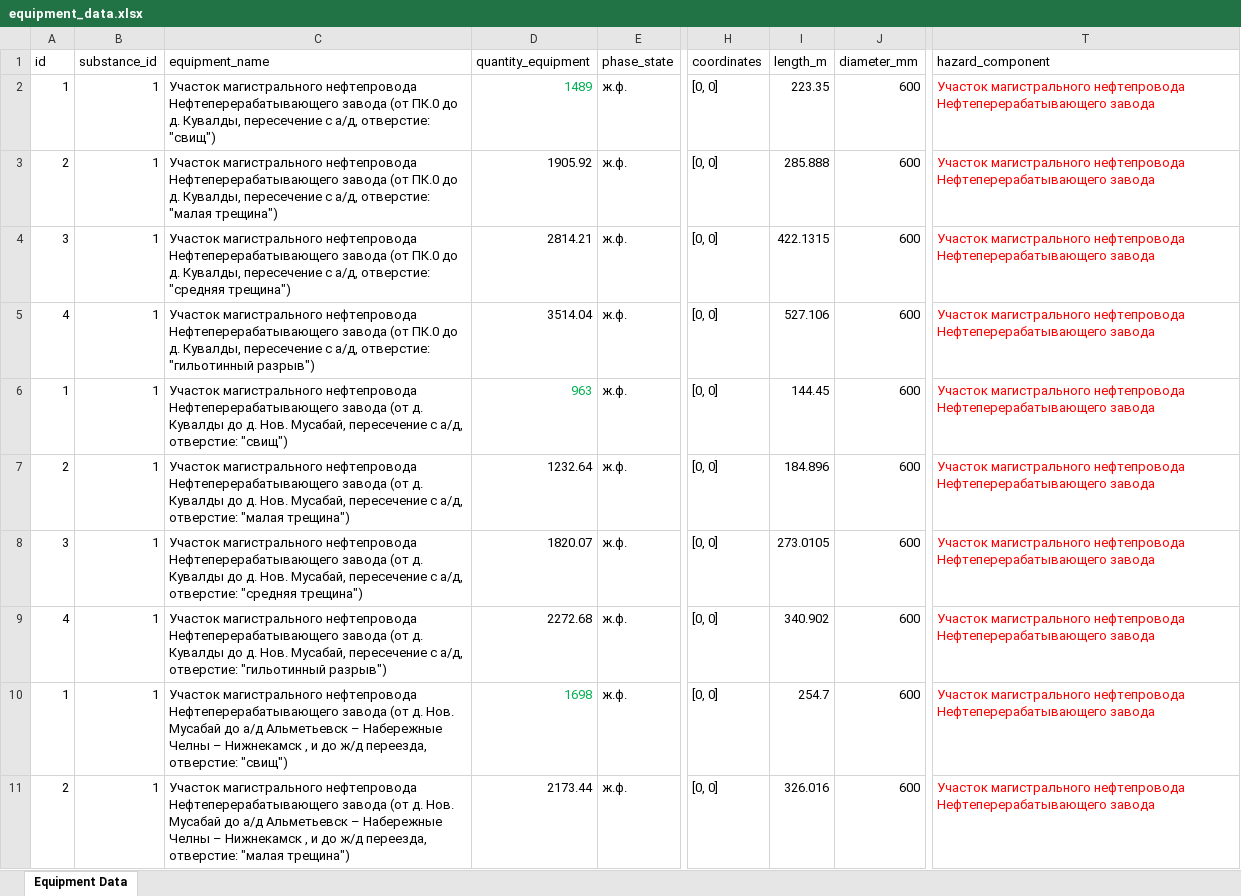
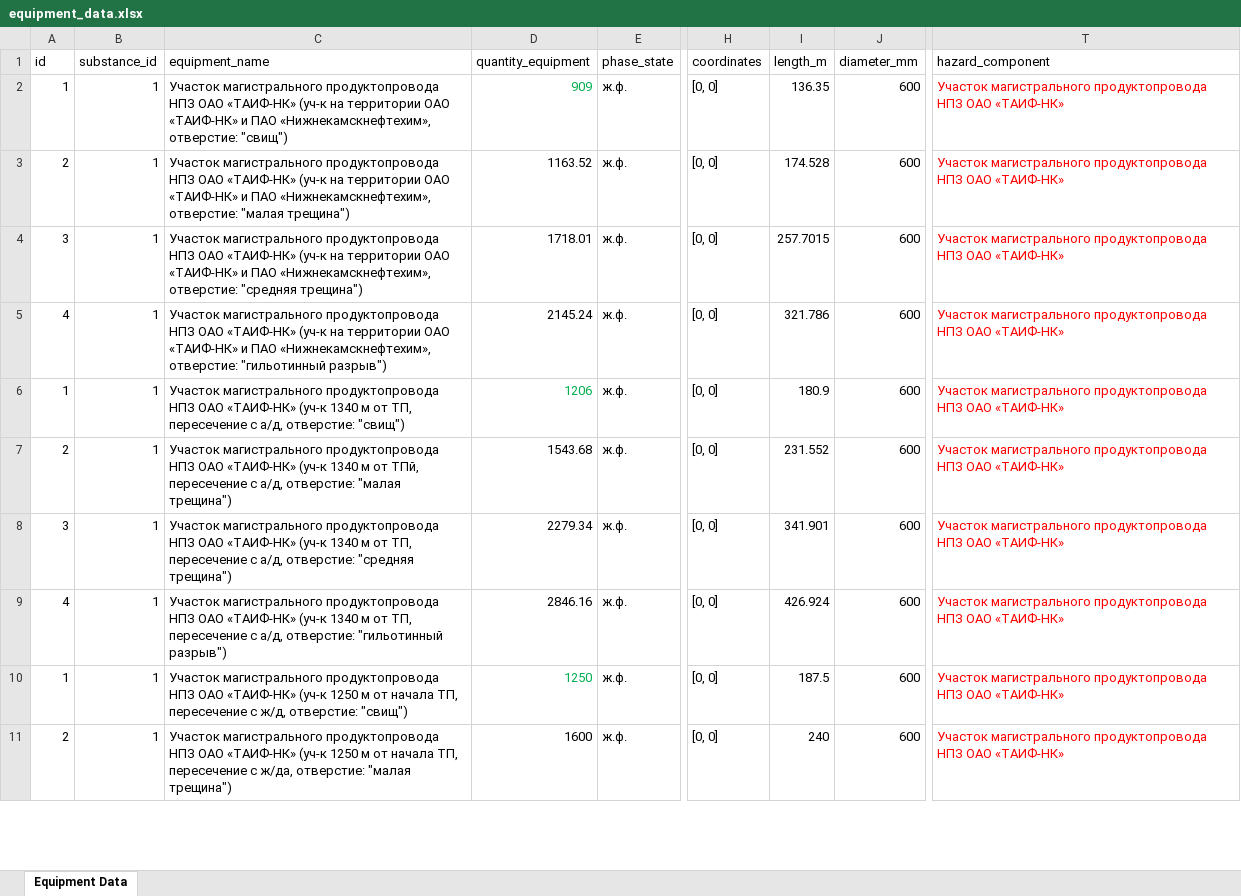
Before and after one commit to Konstantin-kzn-88/IRIS_docs, an Excel workbook: data/equipments/equipment_data.xlsx, sheet Equipment Data, drawn as a sheet; only a part is shown, gaps mark what is left out; values as stored, in another font and other column widths than the file's, no borders; table styles not drawn; the diff covers the shown part only; the diff names each change by its address in the sheet, - before the commit and + after, or states it on an @@ line.

Commit message:
ТАИФ

```diff
--- a/data/equipments/equipment_data.xlsx (sheet Equipment Data)
+++ b/data/equipments/equipment_data.xlsx (sheet Equipment Data)
-C2 (equipment_name): Участок магистрального нефтепровода Нефтеперерабатывающего завода (от ПК.0 до д. Кувалды, пересечение с а/д, отверстие: "свищ")
+C2 (equipment_name): Участок магистрального продуктопровода НПЗ ОАО «ТАИФ-НК» (уч-к на территории ОАО «ТАИФ-НК» и ПАО «Нижнекамскнефтехим», отверстие: "свищ")
-D2 (quantity_equipment): 1489
+D2 (quantity_equipment): 909
-I2 (length_m): 223.35
+I2 (length_m): 136.35
-T2:T11 (hazard_component): Участок магистрального нефтепровода Нефтеперерабатывающего завода
+T2:T11 (hazard_component): Участок магистрального продуктопровода НПЗ ОАО «ТАИФ-НК»
-C3 (equipment_name): Участок магистрального нефтепровода Нефтеперерабатывающего завода (от ПК.0 до д. Кувалды, пересечение с а/д, отверстие: "малая…
+C3 (equipment_name): Участок магистрального продуктопровода НПЗ ОАО «ТАИФ-НК» (уч-к на территории ОАО «ТАИФ-НК» и ПАО «Нижнекамскнефтехим», отверстие: "малая…
-D3 (quantity_equipment): 1905.92
+D3 (quantity_equipment): 1163.52
-I3 (length_m): 285.888
+I3 (length_m): 174.528
-C4 (equipment_name): Участок магистрального нефтепровода Нефтеперерабатывающего завода (от ПК.0 до д. Кувалды, пересечение с а/д, отверстие: "средняя…
+C4 (equipment_name): Участок магистрального продуктопровода НПЗ ОАО «ТАИФ-НК» (уч-к на территории ОАО «ТАИФ-НК» и ПАО «Нижнекамскнефтехим», отверстие: "средняя…
-D4 (quantity_equipment): 2814.21
+D4 (quantity_equipment): 1718.01
-I4 (length_m): 422.1315
+I4 (length_m): 257.7015
-C5 (equipment_name): Участок магистрального нефтепровода Нефтеперерабатывающего завода (от ПК.0 до д. Кувалды, пересечение с а/д, отверстие: "гильотинный…
+C5 (equipment_name): Участок магистрального продуктопровода НПЗ ОАО «ТАИФ-НК» (уч-к на территории ОАО «ТАИФ-НК» и ПАО «Нижнекамскнефтехим», отверстие: "гильотинный…
-D5 (quantity_equipment): 3514.04
+D5 (quantity_equipment): 2145.24
-I5 (length_m): 527.106
+I5 (length_m): 321.786
-C6 (equipment_name): Участок магистрального нефтепровода Нефтеперерабатывающего завода (от д. Кувалды до д. Нов. Мусабай, пересечение с…
+C6 (equipment_name): Участок магистрального продуктопровода НПЗ ОАО «ТАИФ-НК» (уч-к 1340 м от ТП, пересечение с…
-D6 (quantity_equipment): 963
+D6 (quantity_equipment): 1206
-I6 (length_m): 144.45
+I6 (length_m): 180.9
-C7 (equipment_name): Участок магистрального нефтепровода Нефтеперерабатывающего завода (от д. Кувалды до д. Нов. Мусабай, пересечение с…
+C7 (equipment_name): Участок магистрального продуктопровода НПЗ ОАО «ТАИФ-НК» (уч-к 1340 м от ТПй, пересечение с…
-D7 (quantity_equipment): 1232.64
+D7 (quantity_equipment): 1543.68
-I7 (length_m): 184.896
+I7 (length_m): 231.552
-C8 (equipment_name): Участок магистрального нефтепровода Нефтеперерабатывающего завода (от д. Кувалды до д. Нов. Мусабай, пересечение с…
+C8 (equipment_name): Участок магистрального продуктопровода НПЗ ОАО «ТАИФ-НК» (уч-к 1340 м от ТП, пересечение с…
-D8 (quantity_equipment): 1820.07
+D8 (quantity_equipment): 2279.34
-I8 (length_m): 273.0105
+I8 (length_m): 341.901
-C9 (equipment_name): Участок магистрального нефтепровода Нефтеперерабатывающего завода (от д. Кувалды до д. Нов. Мусабай, пересечение с…
+C9 (equipment_name): Участок магистрального продуктопровода НПЗ ОАО «ТАИФ-НК» (уч-к 1340 м от ТП, пересечение с…
-D9 (quantity_equipment): 2272.68
+D9 (quantity_equipment): 2846.16
-I9 (length_m): 340.902
+I9 (length_m): 426.924
-C10 (equipment_name): Участок магистрального нефтепровода Нефтеперерабатывающего завода (от д. Нов. Мусабай до а/д Альметьевск – Набережные Челны – Нижнекамск , и до ж/д переезда, отверстие: "свищ")
+C10 (equipment_name): Участок магистрального продуктопровода НПЗ ОАО «ТАИФ-НК» (уч-к 1250 м от начала ТП, пересечение с ж/д, отверстие: "свищ")
-D10 (quantity_equipment): 1698
+D10 (quantity_equipment): 1250
-I10 (length_m): 254.7
+I10 (length_m): 187.5
-C11 (equipment_name): Участок магистрального нефтепровода Нефтеперерабатывающего завода (от д. Нов. Мусабай до а/д Альметьевск – Набережные Челны – Нижнекамск , и до ж/д переезда, отверстие: "малая…
+C11 (equipment_name): Участок магистрального продуктопровода НПЗ ОАО «ТАИФ-НК» (уч-к 1250 м от начала ТП, пересечение с ж/да, отверстие: "малая…
-D11 (quantity_equipment): 2173.44
+D11 (quantity_equipment): 1600
-I11 (length_m): 326.016
+I11 (length_m): 240
```
Also changed, not shown: 4 added rows and 32 edited cells elsewhere in this sheet, 7 other files.
